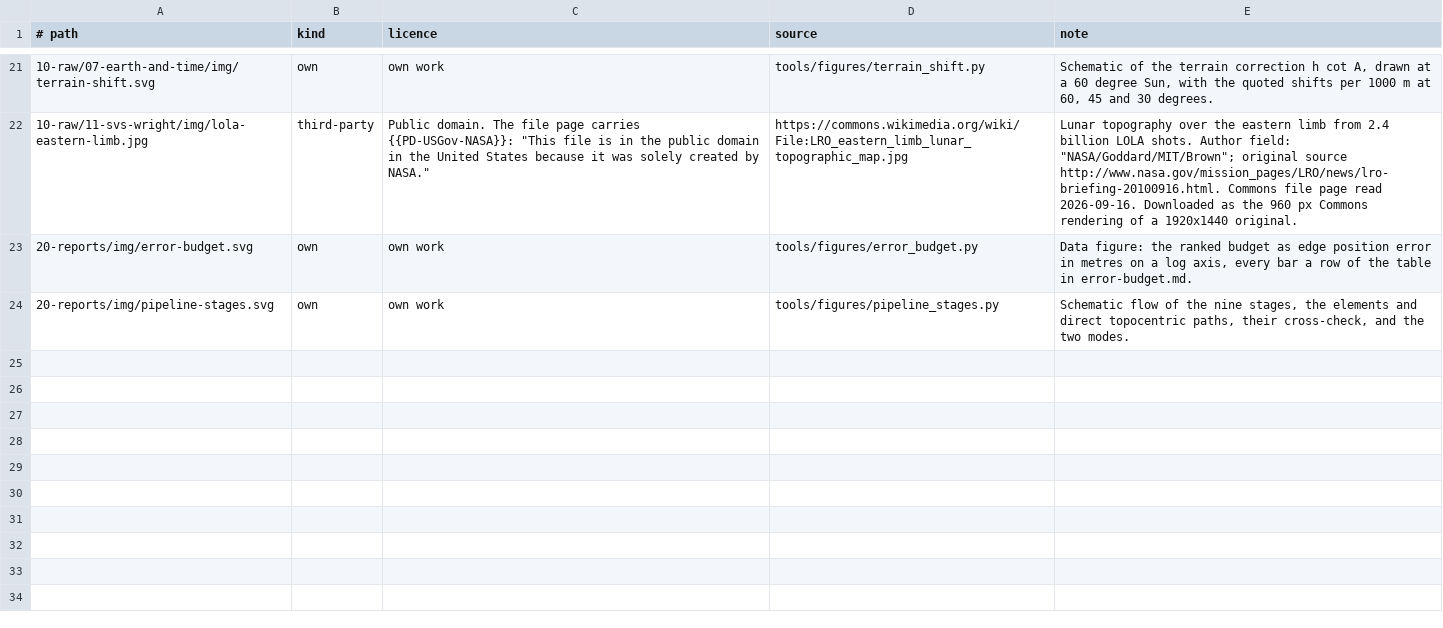
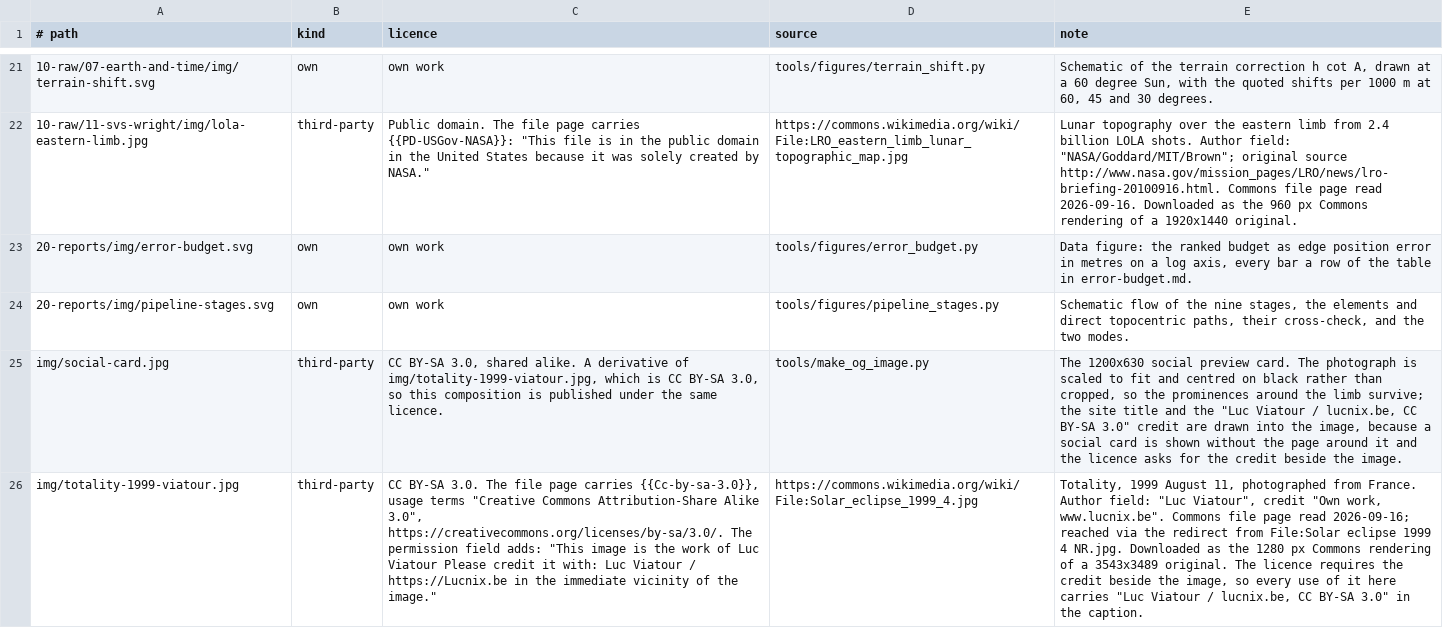
Before and after one commit to kvsankar/solar-eclipse-research, a TSV file: images.tsv, drawn as a sheet; only a part is shown, gaps mark what is left out; the diff names each change by its address in the sheet, - before the commit and + after, or states it on an @@ line.

Commit message:
feat(site): add a hero photograph and a social preview card
The landing page and the README both opened on text, and a shared link
previewed as a bare URL. Use Luc Viatour's 1999 totality, CC BY-SA 3.0 from
Wikimedia Commons, in all three places.

The photograph earns its place rather than decorating: the pink prominences
ring a limb that is not a circle, and that limb and the solar radius are two
of the three inputs the corpus says decide the edge of the path. The caption
says so, and carries the citations.

The licence asks for the credit in the immediate vicinity of the image, so
every use carries it: in the caption on the landing page, under the image in
the README, and drawn into the card itself, since a social card is shown with
no page around it. The card is a derivative and is published share-alike.

Open Graph and Twitter tags are new, and they are the one part of the output
that cannot be relative, so BASE_URL names where the tree is published and
only the previews depend on it. One card serves all 56 pages.

The hero is capped in height. At full column width a near-square photograph
filled the window and pushed the opening paragraph, added in the last commit
precisely so the page would not start cold, back under the fold.

```diff
--- a/images.tsv
+++ b/images.tsv
+row 25: img/social-card.jpg | third-party | CC BY-SA 3.0, shared alike. A derivative of img/totality-1999-viatour.jpg, which is CC BY-SA 3.0, so this composition is published under the same licence. | tools/make_og_image.py | The 1200x630 social preview card. The photograph is scaled to fit and centred on black rather than cropped, so the prominences around the limb survive; the site title and the "Luc Viatour / lucnix.be, CC BY-SA 3.0" credit are drawn into the image, because a social card is shown without the page around it and the licence asks for the credit beside the image.
+row 26: img/totality-1999-viatour.jpg | third-party | CC BY-SA 3.0. The file page carries {{Cc-by-sa-3.0}}, usage terms "Creative Commons Attribution-Share Alike 3.0", https://creativecommons.org/licenses/by-sa/3.0/. The permission field adds: "This image is the work of Luc Viatour Please credit it with: Luc Viatour / https://Lucnix.be in the immediate vicinity of the image." | https://commons.wikimedia.org/wiki/File:Solar_eclipse_1999_4.jpg | Totality, 1999 August 11, photographed from France. Author field: "Luc Viatour", credit "Own work, www.lucnix.be". Commons file page read 2026-09-16; reached via the redirect from File:Solar eclipse 1999 4 NR.jpg. Downloaded as the 1280 px Commons rendering of a 3543x3489 original. The licence requires the credit beside the image, so every use of it here carries "Luc Viatour / lucnix.be, CC BY-SA 3.0" in the caption.
```
Also changed, not shown: 9 other files.
